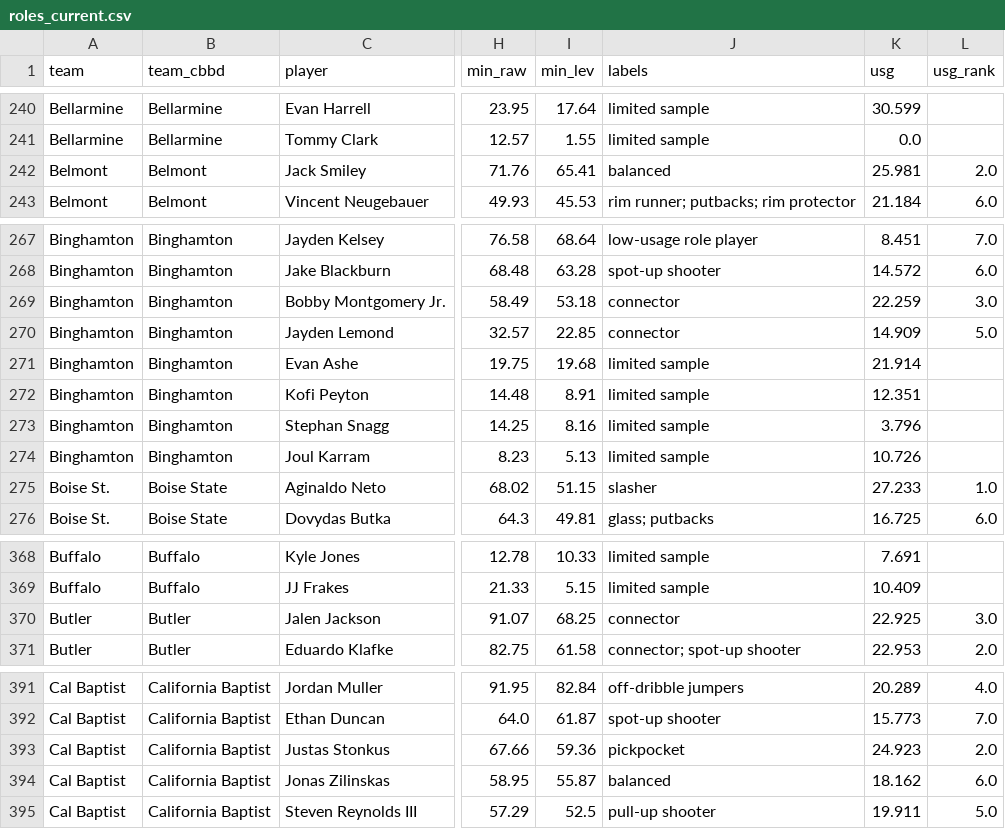
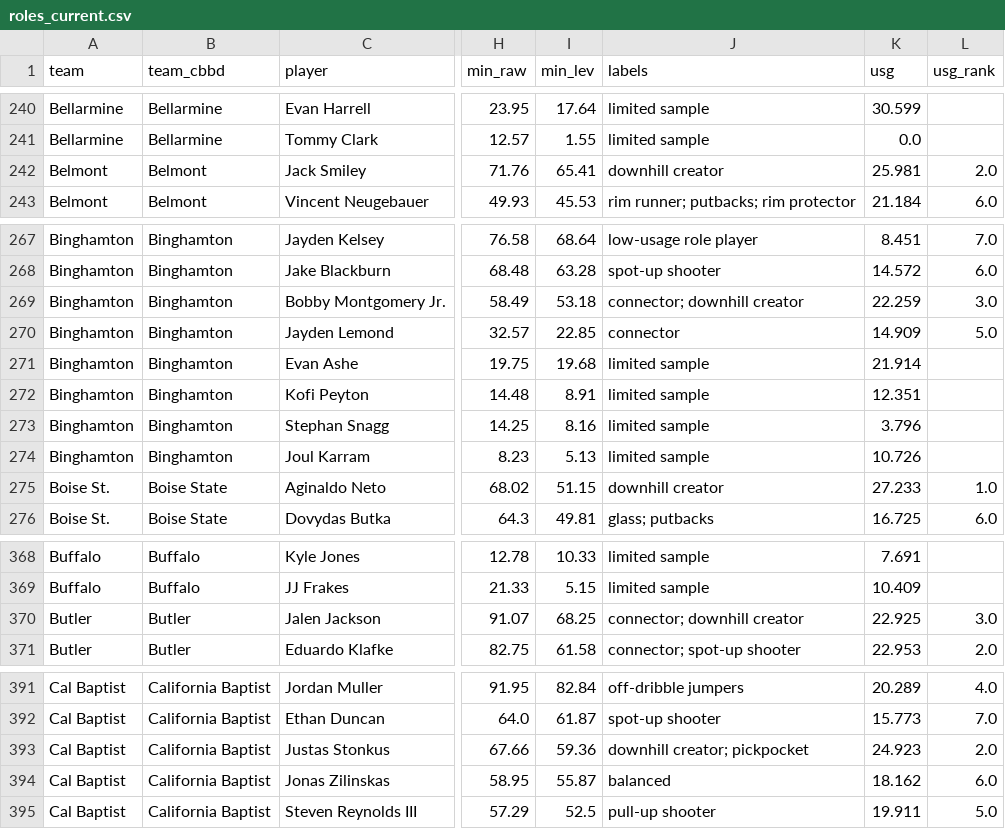
Before and after one commit to jfendler31/DTP-model, a CSV file: data/roles/roles_current.csv, drawn as a sheet; only a part is shown, gaps mark what is left out; the diff covers the shown part only; the diff names each change by its address in the sheet, - before the commit and + after, or states it on an @@ line.

```diff
--- a/data/roles/roles_current.csv
+++ b/data/roles/roles_current.csv
-J242 (labels): balanced
+J242 (labels): downhill creator
-J269 (labels): connector
+J269 (labels): connector; downhill creator
-J275 (labels): slasher
+J275 (labels): downhill creator
-J370 (labels): connector
+J370 (labels): connector; downhill creator
-J393 (labels): pickpocket
+J393 (labels): downhill creator; pickpocket
```
Also changed, not shown: 74 edited cells elsewhere in this file, 1 other file.
